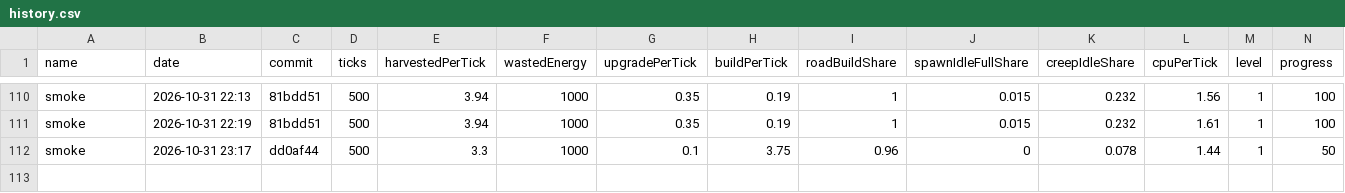
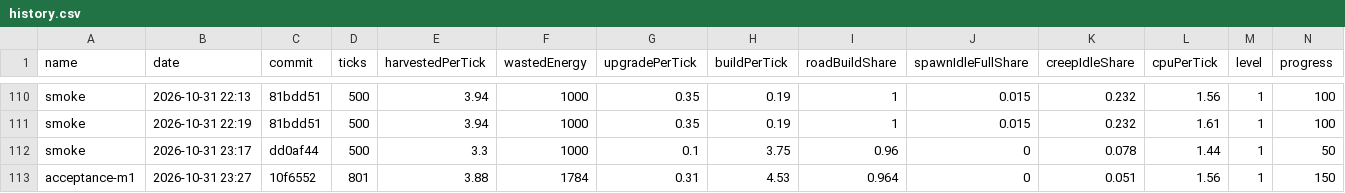
Before and after one commit to BurningBurrito/ScreepsAiSLP, a CSV file: reports/history.csv, drawn as a sheet; only a part is shown, gaps mark what is left out; rows hold the shown columns only; the diff names each change by its address in the sheet, - before the commit and + after, or states it on an @@ line.

Commit message:
Auto-commit leftover changes after agent run (2026-10-31 19:35)

```diff
--- a/reports/history.csv
+++ b/reports/history.csv
+row 113: acceptance-m1 | 2026-10-31 23:27 | 10f6552 | 801 | 3.88 | 1784 | 0.31 | 4.53 | 0.964 | 0 | 0.051 | 1.56 | 1 | 150
```
Also changed, not shown: 2 other files.
